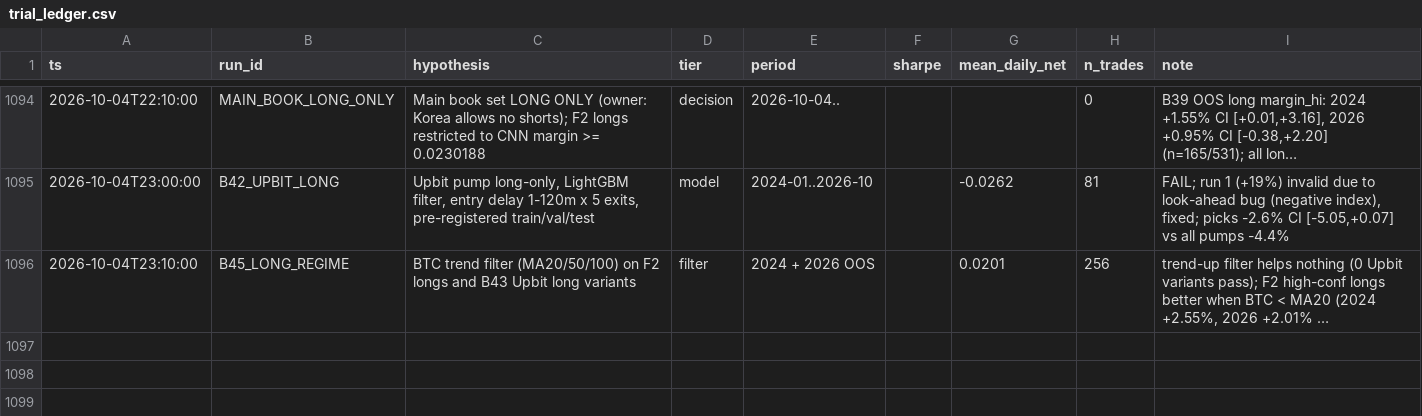
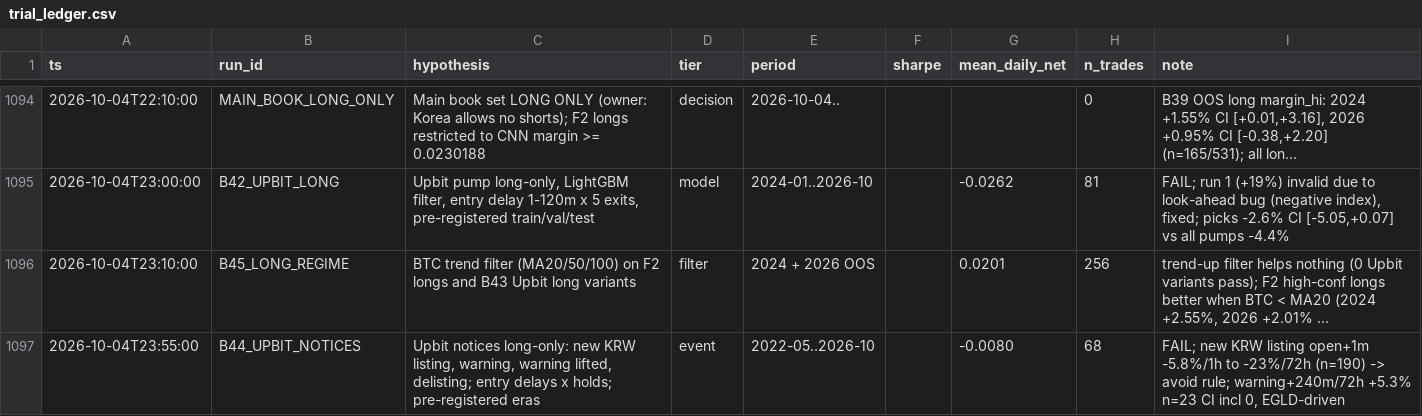
Before and after one commit to TheaWY/AltCoin_Trading, a CSV file: research/trial_ledger.csv, drawn as a sheet; only a part is shown, gaps mark what is left out; long unchanged cells end in …; the diff names each change by its address in the sheet, - before the commit and + after, or states it on an @@ line.

```diff
--- a/research/trial_ledger.csv
+++ b/research/trial_ledger.csv
+row 1097: 2026-10-04T23:55:00 | B44_UPBIT_NOTICES | Upbit notices long-only: new KRW listing, warning, warning lifted, delisting; entry delays x holds; pre-registered eras | event | 2022-05..2026-10 |  | -0.0080 | 68 | FAIL; new KRW listing open+1m -5.8%/1h to -23%/72h (n=190) -> avoid rule; warning+240m/72h +5.3% n=23 CI incl 0, EGLD-driven
```
Also changed, not shown: 2 other files.
